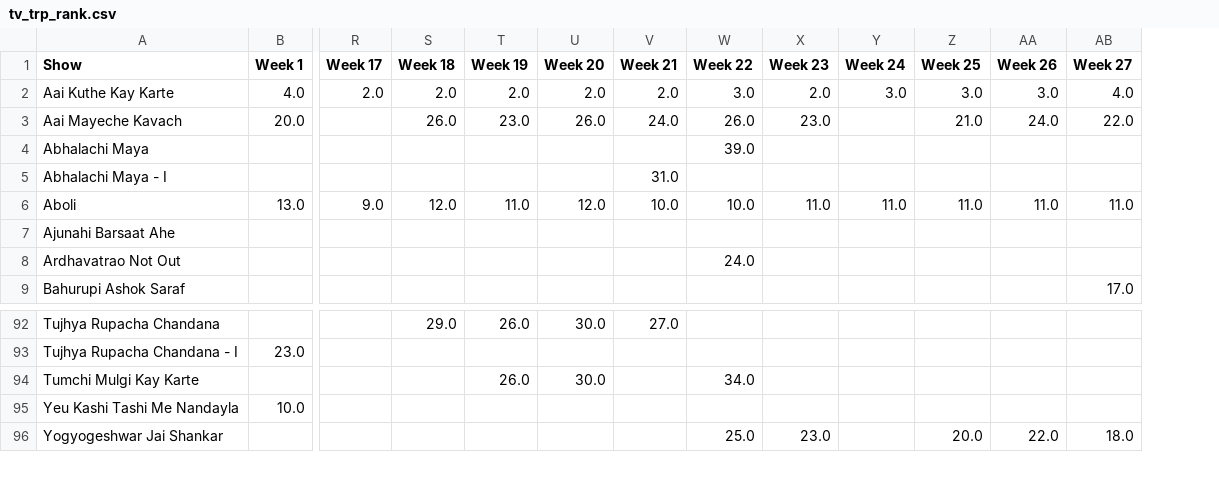
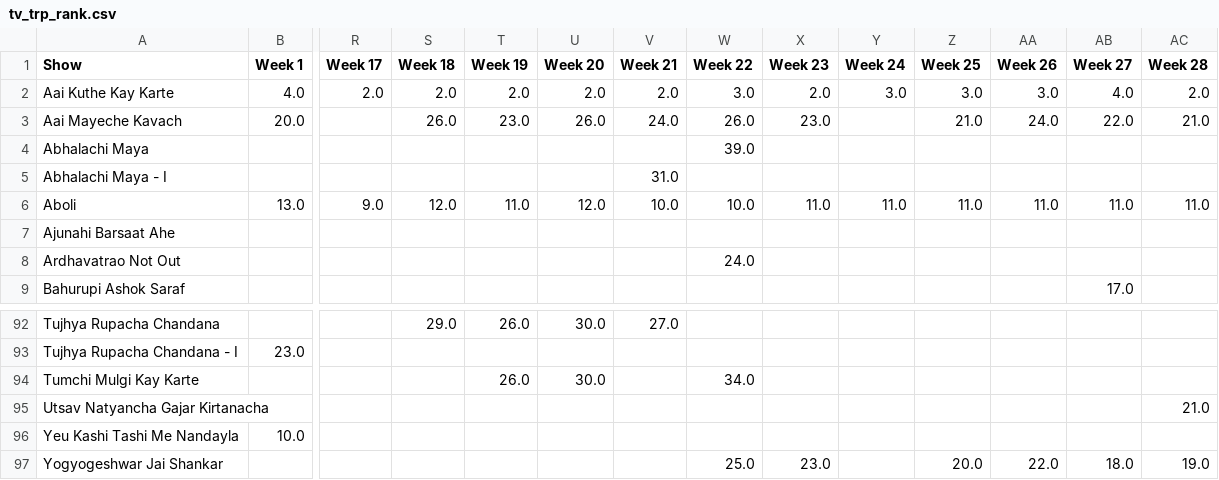
Before and after one commit to rohitk04/marathi-shows-data, a CSV file: show_data/csv/shows/tv/tv_trp_rank.csv, drawn as a sheet; only a part is shown, gaps mark what is left out; rows hold the shown columns only; the diff names each change by its address in the sheet, - before the commit and + after, or states it on an @@ line.

Commit message:
Added week 28 data for tv trp, online trp, mahaepisode trp, channels along with backup

```diff
--- a/show_data/csv/shows/tv/tv_trp_rank.csv
+++ b/show_data/csv/shows/tv/tv_trp_rank.csv
+column AC (Week 28), rows 2-6: 2.0 | 21.0 |  |  | 11.0; row 97: 19.0
+row 95: Utsav Natyancha Gajar Kirtanacha |  |  |  |  |  |  |  |  |  |  |  |  | 21.0
```
Also changed, not shown: show_data/csv/shows/mahaepisode/mahaepisode_info.csv, show_data/csv/shows/mahaepisode/mahaepisode_rank.csv, 21 other files.
